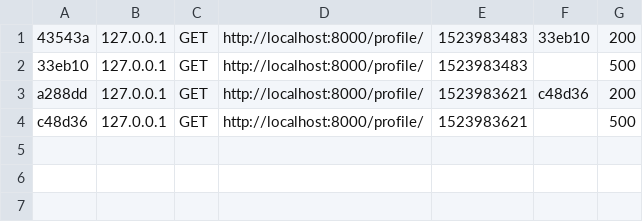
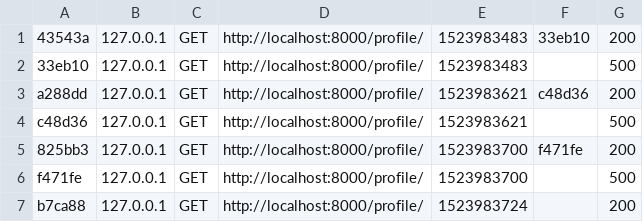
Before and after one commit to banbia/Souk, a CSV file: var/cache/dev/profiler/index.csv, drawn as a sheet; the diff names each change by its address in the sheet, - before the commit and + after, or states it on an @@ line.

Commit message:
correction problème2 dans la page profile

```diff
--- a/var/cache/dev/profiler/index.csv
+++ b/var/cache/dev/profiler/index.csv
+row 5: 825bb3 | 127.0.0.1 | GET | http://localhost:8000/profile/ | 1523983700 | f471fe | 200
+row 6: f471fe | 127.0.0.1 | GET | http://localhost:8000/profile/ | 1523983700 |  | 500
+row 7: b7ca88 | 127.0.0.1 | GET | http://localhost:8000/profile/ | 1523983724 |  | 200
```
Also changed, not shown: 6 other files.
